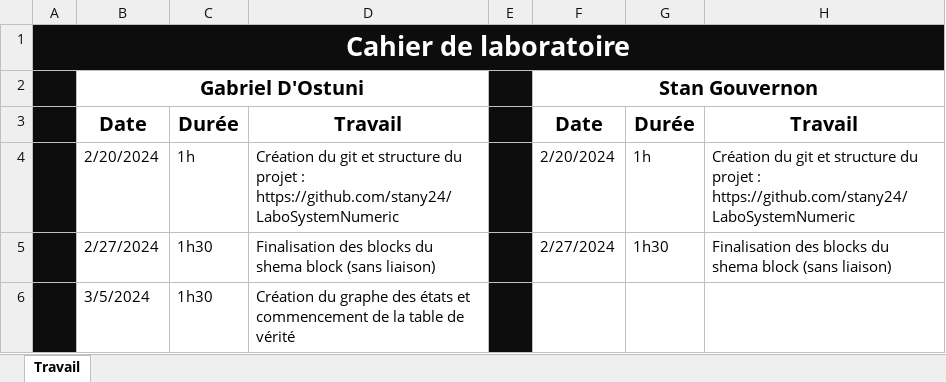
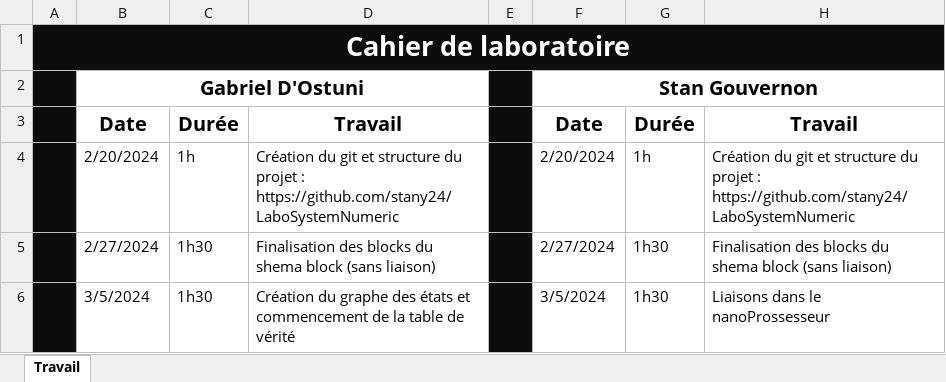
Before and after one commit to stany24/LaboSystemNumeric, an Excel workbook: Suivi.xlsx, sheet Travail, drawn as a sheet; values as stored, in another font and other column widths than the file's, no borders; the diff names each change by its address in the sheet, - before the commit and + after, or states it on an @@ line.

Commit message:
Updated suivi

```diff
--- a/Suivi.xlsx (sheet Travail)
+++ b/Suivi.xlsx (sheet Travail)
-F6: (empty)
+F6: 3/5/2024
-G6: (empty)
+G6: 1h30
-H6: (empty)
+H6: Liaisons dans le nanoProssesseur
```
